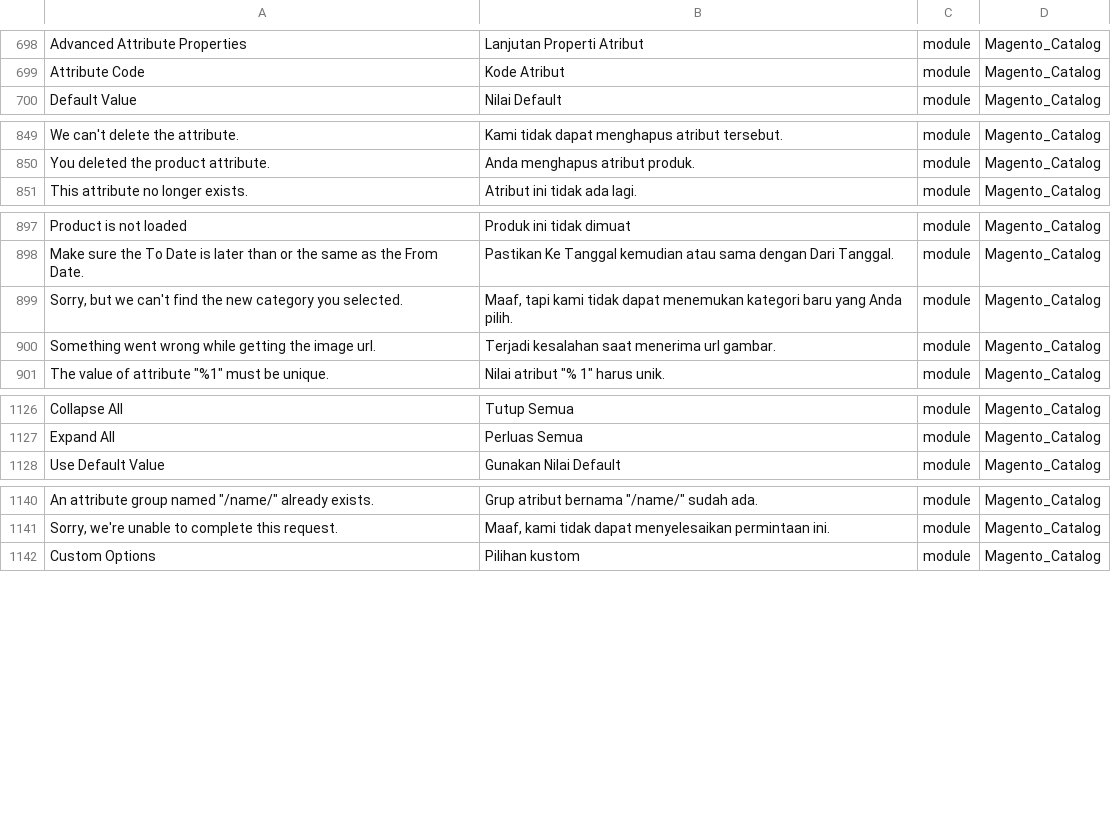
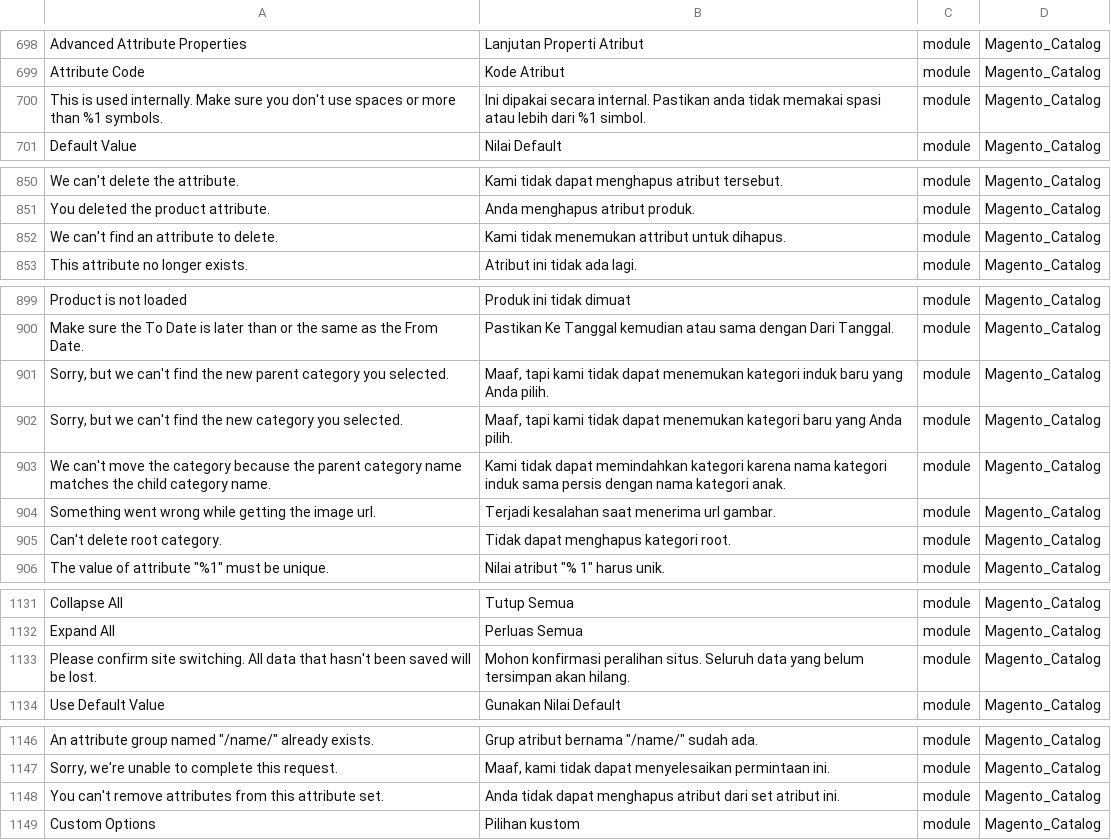
Before and after one commit to Magento2Translations/language_en_id, a CSV file: en_ID.csv, drawn as a sheet; only a part is shown, gaps mark what is left out; the diff covers the shown part only; the diff names each change by its address in the sheet, - before the commit and + after, or states it on an @@ line.

```diff
--- a/en_ID.csv
+++ b/en_ID.csv
+row 700: This is used internally. Make sure you don't use spaces or more than %1 symbols. | Ini dipakai secara internal. Pastikan anda tidak memakai spasi atau lebih dari %1 simbol. | module | Magento_Catalog
+row 852: We can't find an attribute to delete. | Kami tidak menemukan attribut untuk dihapus. | module | Magento_Catalog
+row 901: Sorry, but we can't find the new parent category you selected. | Maaf, tapi kami tidak dapat menemukan kategori induk baru yang Anda pilih. | module | Magento_Catalog
+row 903: We can't move the category because the parent category name matches the child category name. | Kami tidak dapat memindahkan kategori karena nama kategori induk sama persis dengan nama kategori anak. | module | Magento_Catalog
+row 905: Can't delete root category. | Tidak dapat menghapus kategori root. | module | Magento_Catalog
+row 1133: Please confirm site switching. All data that hasn't been saved will be lost. | Mohon konfirmasi peralihan situs. Seluruh data yang belum tersimpan akan hilang. | module | Magento_Catalog
+row 1148: You can't remove attributes from this attribute set. | Anda tidak dapat menghapus atribut dari set atribut ini. | module | Magento_Catalog
```
Also changed, not shown: 1 added row elsewhere in this file, 1 other file.
